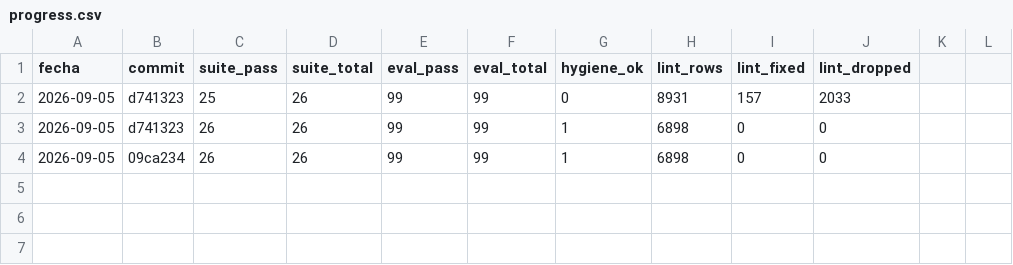
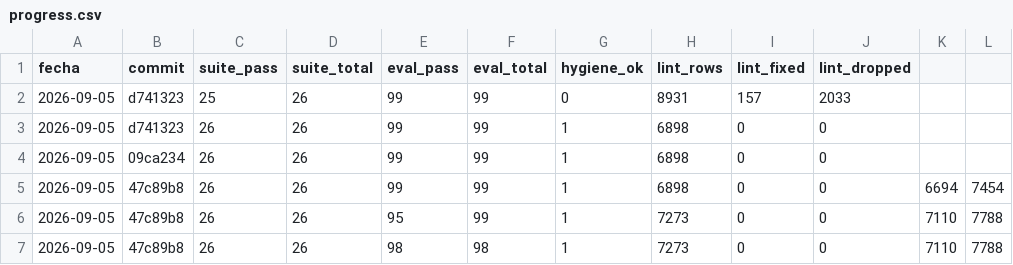
Before and after one commit to FiveTechSoft/symbols, a CSV file: tools/progress.csv, drawn as a sheet.

Commit message:
feat: P1 primera hornada - wikidata_clean 649->1024 via extractor con puerta lint
- clean_infoboxes.py: main guard, usa lint_corpus.check_triple (misma puerta que CI), KEEP += CIUDAD_MAS_POBLADA/LEMA/CODIGO_ISO/PREFIJO

- lint_corpus: check_triple() extraida (fuente unica), colas [[ {{ sin cerrar, comillas angulares

- qa_eval.tsv: 3x PARIS->PARIS (dato mejorado), -1 fila ambigua multi-respuesta; 98/98

- modelo 6694->7110 rels; suite 26/26; higiene OK

```diff
--- a/tools/progress.csv
+++ b/tools/progress.csv
@@ -4 +4,4 @@ fecha,commit,suite_pass,suite_total,eval_pass,eval_total,hygiene_ok,lint_rows,li
 2026-09-05,09ca234,26,26,99,99,1,6898,0,0
+2026-09-05,47c89b8,26,26,99,99,1,6898,0,0,6694,7454
+2026-09-05,47c89b8,26,26,95,99,1,7273,0,0,7110,7788
+2026-09-05,47c89b8,26,26,98,98,1,7273,0,0,7110,7788
```
Also changed, not shown: wiki_corpus.tsv, 7 other files.
